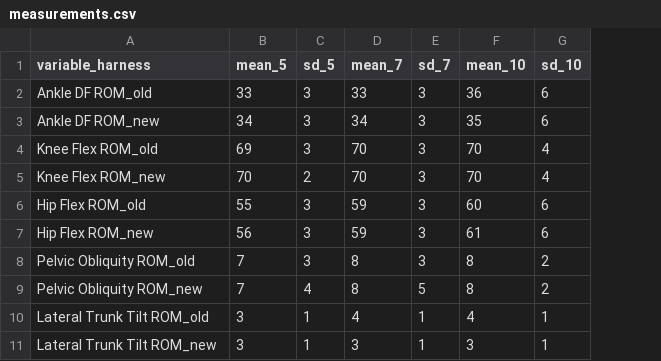
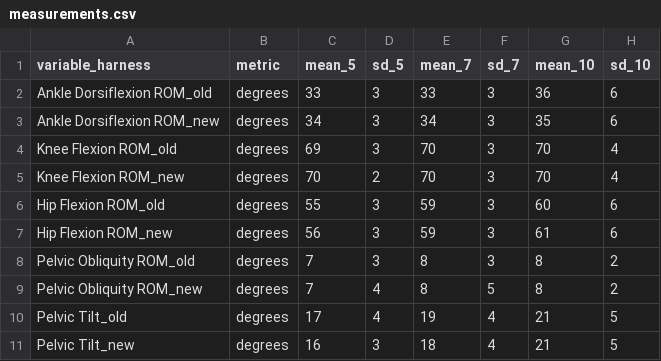
Before and after one commit to bzjin/biomech-viz, a CSV file: dev/assets/data/measurements.csv, drawn as a sheet; removed rows and columns are numbered as before the commit, all else as after; the diff names each change by its address in the sheet, - before the commit and + after, or states it on an @@ line.

```diff
--- a/dev/assets/data/measurements.csv
+++ b/dev/assets/data/measurements.csv
+column B (metric), rows 2-9: all degrees
-A2 (variable_harness): Ankle DF ROM_old
+A2 (variable_harness): Ankle Dorsiflexion ROM_old
-A3 (variable_harness): Ankle DF ROM_new
+A3 (variable_harness): Ankle Dorsiflexion ROM_new
-A4 (variable_harness): Knee Flex ROM_old
+A4 (variable_harness): Knee Flexion ROM_old
-A5 (variable_harness): Knee Flex ROM_new
+A5 (variable_harness): Knee Flexion ROM_new
-A6 (variable_harness): Hip Flex ROM_old
+A6 (variable_harness): Hip Flexion ROM_old
-A7 (variable_harness): Hip Flex ROM_new
+A7 (variable_harness): Hip Flexion ROM_new
-row 10: Lateral Trunk Tilt ROM_old | 3 | 1 | 4 | 1 | 4 | 1
-row 11: Lateral Trunk Tilt ROM_new | 3 | 1 | 3 | 1 | 3 | 1
+row 10: Pelvic Tilt_old | degrees | 17 | 4 | 19 | 4 | 21 | 5
+row 11: Pelvic Tilt_new | degrees | 16 | 3 | 18 | 4 | 21 | 5
```
Also changed, not shown: dev/assets/data/measurements_bars.csv, dev/assets/data/measurements_negative.csv, 7 other files.
